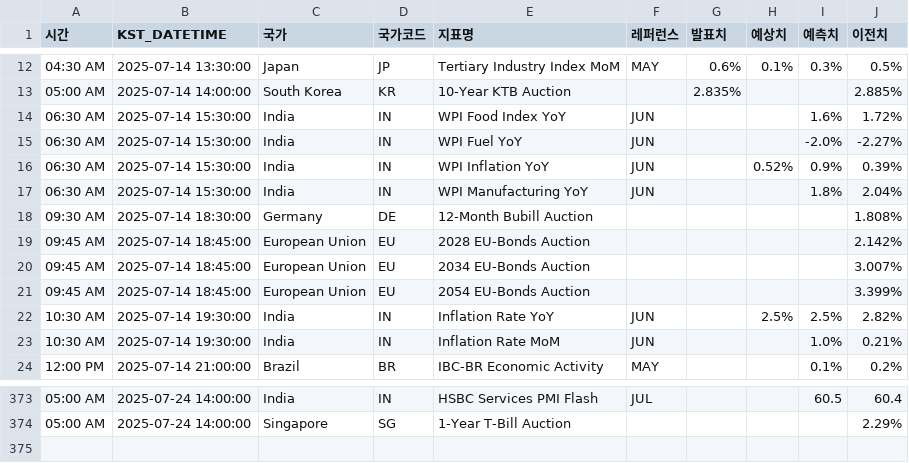
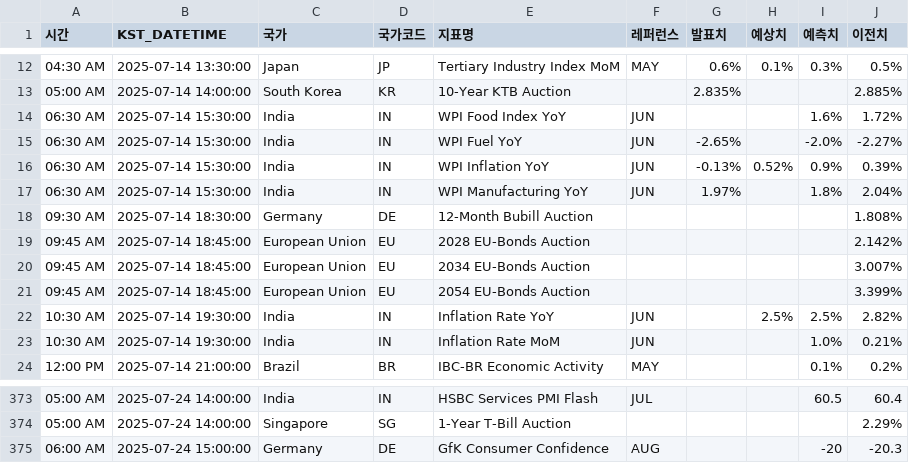
Before and after one commit to GwakJunwoo/teleconomy, a CSV file: calendar_te.csv, drawn as a sheet; only a part is shown, gaps mark what is left out.

```diff
--- a/calendar_te.csv
+++ b/calendar_te.csv
@@ -14,5 +14,5 @@
 06:30 AM,2025-07-14 15:30:00,India,IN,WPI Food Index YoY,JUN,,,1.6%,1.72%
-06:30 AM,2025-07-14 15:30:00,India,IN,WPI Fuel YoY,JUN,,,-2.0%,-2.27%
-06:30 AM,2025-07-14 15:30:00,India,IN,WPI Inflation YoY,JUN,,0.52%,0.9%,0.39%
-06:30 AM,2025-07-14 15:30:00,India,IN,WPI Manufacturing YoY,JUN,,,1.8%,2.04%
+06:30 AM,2025-07-14 15:30:00,India,IN,WPI Fuel YoY,JUN,-2.65%,,-2.0%,-2.27%
+06:30 AM,2025-07-14 15:30:00,India,IN,WPI Inflation YoY,JUN,-0.13%,0.52%,0.9%,0.39%
+06:30 AM,2025-07-14 15:30:00,India,IN,WPI Manufacturing YoY,JUN,1.97%,,1.8%,2.04%
 09:30 AM,2025-07-14 18:30:00,Germany,DE,12-Month Bubill Auction,,,,,1.808%
@@ -374 +374,2 @@
 05:00 AM,2025-07-24 14:00:00,Singapore,SG,1-Year T-Bill Auction,,,,,2.29%
+06:00 AM,2025-07-24 15:00:00,Germany,DE,GfK Consumer Confidence,AUG,,,-20,-20.3
```
Also changed, not shown: 7 other files.
